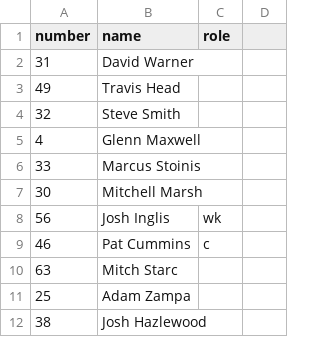
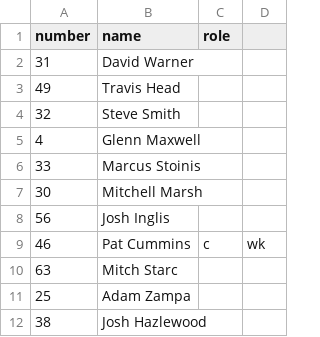
Before and after one commit to mama-cailleach/python-portfolio, a CSV file: python-courses/cisco-python-essentials-2/scorecard-generator/teams/Australia_XI.csv, drawn as a sheet.

```diff
--- a/python-courses/cisco-python-essentials-2/scorecard-generator/teams/Australia_XI.csv
+++ b/python-courses/cisco-python-essentials-2/scorecard-generator/teams/Australia_XI.csv
@@ -7,4 +7,4 @@ number,name,role
 30,Mitchell Marsh,
-56,Josh Inglis,wk
-46,Pat Cummins,c
+56,Josh Inglis,
+46,Pat Cummins,c,wk
 63,Mitch Starc,
```
Also changed, not shown: python-courses/cisco-python-essentials-2/scorecard-generator/teams/India_XI.csv, 1 other file.
